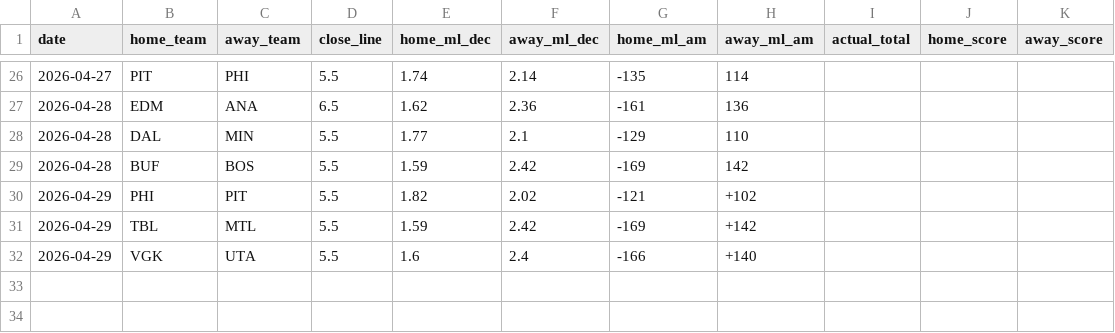
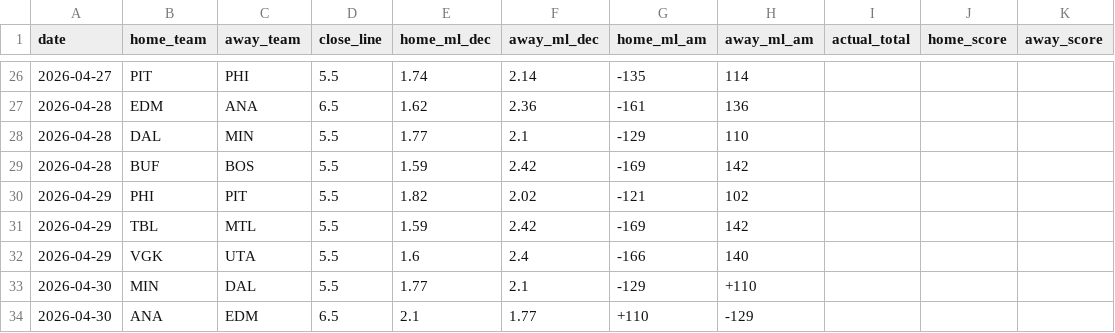
Before and after one commit to dailydegen00-alt/nhl-picks, a CSV file: data/historical_lines.csv, drawn as a sheet; only a part is shown, gaps mark what is left out.

```diff
--- a/data/historical_lines.csv
+++ b/data/historical_lines.csv
@@ -29,4 +29,6 @@ date,home_team,away_team,close_line,home_ml_dec,away_ml_dec,home_ml_am,away_ml_a
 2026-04-28,BUF,BOS,5.5,1.59,2.42,-169,142,,,
-2026-04-29,PHI,PIT,5.5,1.82,2.02,-121,+102,,,
-2026-04-29,TBL,MTL,5.5,1.59,2.42,-169,+142,,,
-2026-04-29,VGK,UTA,5.5,1.6,2.4,-166,+140,,,
+2026-04-29,PHI,PIT,5.5,1.82,2.02,-121,102,,,
+2026-04-29,TBL,MTL,5.5,1.59,2.42,-169,142,,,
+2026-04-29,VGK,UTA,5.5,1.6,2.4,-166,140,,,
+2026-04-30,MIN,DAL,5.5,1.77,2.1,-129,+110,,,
+2026-04-30,ANA,EDM,6.5,2.1,1.77,+110,-129,,,
```
Also changed, not shown: 17 other files.
